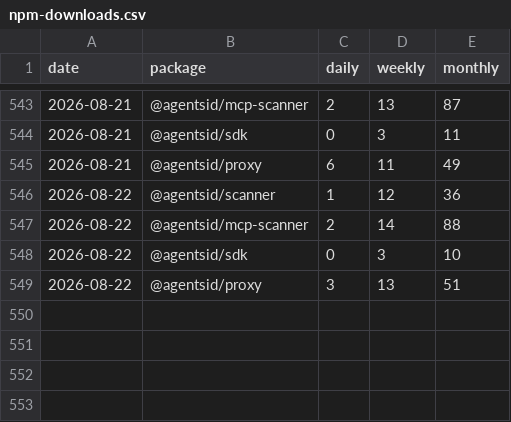
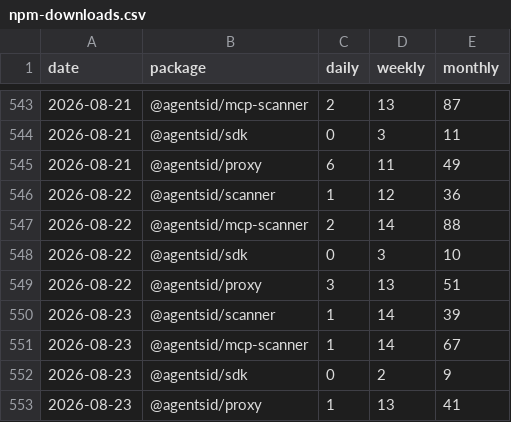
Before and after one commit to AgentsID-dev/agentsid, a CSV file: metrics/npm-downloads.csv, drawn as a sheet; only a part is shown, gaps mark what is left out; the diff names each change by its address in the sheet, - before the commit and + after, or states it on an @@ line.

Commit message:
metrics: npm downloads 3/day — 2026-08-23

```diff
--- a/metrics/npm-downloads.csv
+++ b/metrics/npm-downloads.csv
+row 550: 2026-08-23 | @agentsid/scanner | 1 | 14 | 39
+row 551: 2026-08-23 | @agentsid/mcp-scanner | 1 | 14 | 67
+row 552: 2026-08-23 | @agentsid/sdk | 0 | 2 | 9
+row 553: 2026-08-23 | @agentsid/proxy | 1 | 13 | 41
```
Also changed, not shown: 1 other file.
